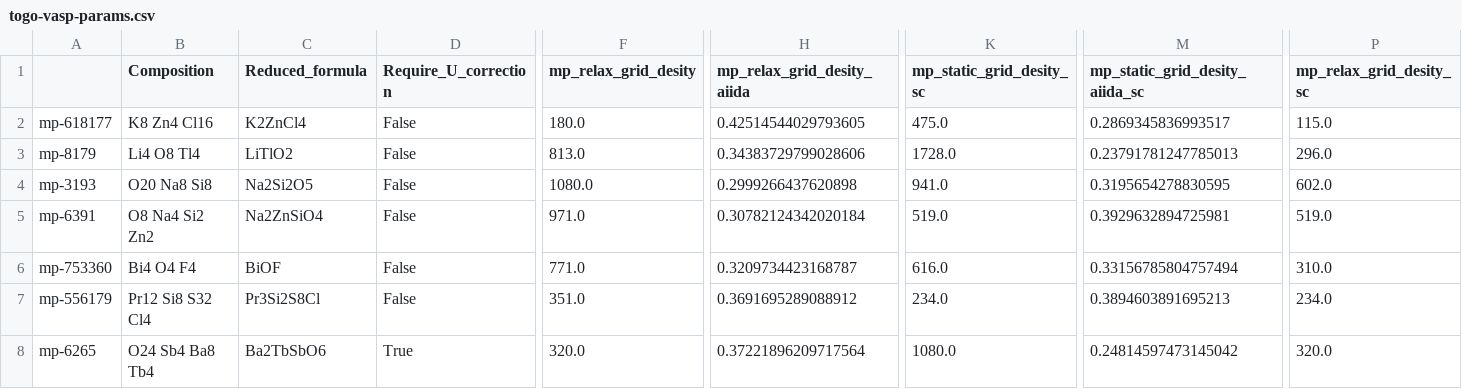
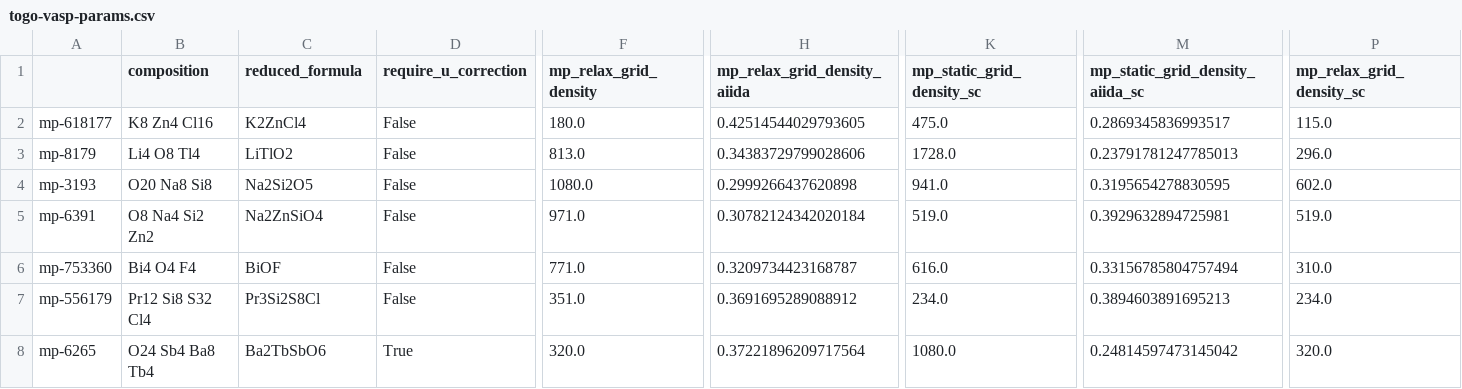
Before and after one commit to janosh/ffonons, a CSV file: data/phonon-db/togo-vasp-params.csv, drawn as a sheet; only a part is shown, gaps mark what is left out; the diff covers the shown part only; the diff names each change by its address in the sheet, - before the commit and + after, or states it on an @@ line.

Commit message:
add analysis/metrics_table.py
mv analysis/(band_width -> max_freq).py
split get_df_summary() out of load_pymatgen_phonon_docs() with added caching to df-summary.csv.gz
add StrEnums DBs and Key to ffonons/__init__.py for SSOT of database names, phonon doc + dataframe keys

```diff
--- a/data/phonon-db/togo-vasp-params.csv
+++ b/data/phonon-db/togo-vasp-params.csv
-B1: Composition
+B1: composition
-C1: Reduced_formula
+C1: reduced_formula
-D1: Require_U_correction
+D1: require_u_correction
-F1: mp_relax_grid_desity
+F1: mp_relax_grid_density
-H1: mp_relax_grid_desity_aiida
+H1: mp_relax_grid_density_aiida
-K1: mp_static_grid_desity_sc
+K1: mp_static_grid_density_sc
-M1: mp_static_grid_desity_aiida_sc
+M1: mp_static_grid_density_aiida_sc
-P1: mp_relax_grid_desity_sc
+P1: mp_relax_grid_density_sc
```
Also changed, not shown: 7 edited cells elsewhere in this file, 17 other files.
